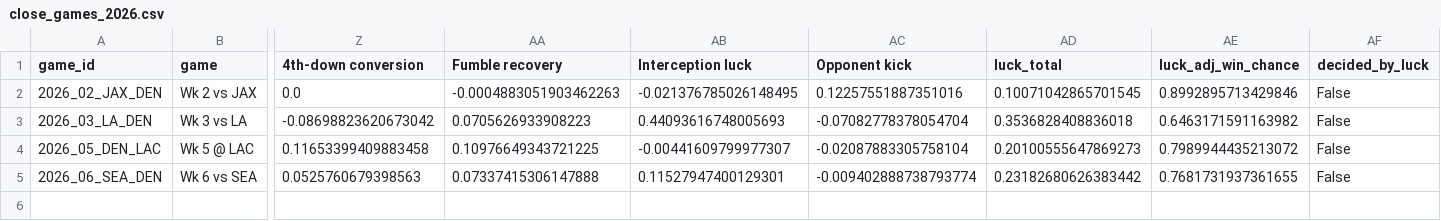
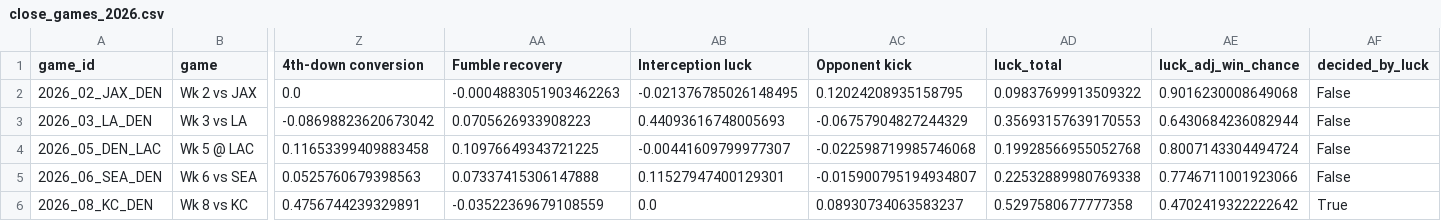
Before and after one commit to INSUL4RITY/sports-analytics, a CSV file: broncos-luck-or-skill/outputs/close_games_2026.csv, drawn as a sheet; only a part is shown, gaps mark what is left out; rows hold the shown columns only; the diff names each change by its address in the sheet, - before the commit and + after, or states it on an @@ line.

```diff
--- a/broncos-luck-or-skill/outputs/close_games_2026.csv
+++ b/broncos-luck-or-skill/outputs/close_games_2026.csv
-AC2 (Opponent kick): 0.12257551887351016
+AC2 (Opponent kick): 0.12024208935158795
-AD2 (luck_total): 0.10071042865701545
+AD2 (luck_total): 0.09837699913509322
-AE2 (luck_adj_win_chance): 0.8992895713429846
+AE2 (luck_adj_win_chance): 0.9016230008649068
-AC3 (Opponent kick): -0.07082778378054704
+AC3 (Opponent kick): -0.06757904827244329
-AD3 (luck_total): 0.3536828408836018
+AD3 (luck_total): 0.35693157639170553
-AE3 (luck_adj_win_chance): 0.6463171591163982
+AE3 (luck_adj_win_chance): 0.6430684236082944
-AC4 (Opponent kick): -0.02087883305758104
+AC4 (Opponent kick): -0.022598719985746068
-AD4 (luck_total): 0.20100555647869273
+AD4 (luck_total): 0.19928566955052768
-AE4 (luck_adj_win_chance): 0.7989944435213072
+AE4 (luck_adj_win_chance): 0.8007143304494724
-AC5 (Opponent kick): -0.009402888738793774
+AC5 (Opponent kick): -0.015900795194934807
-AD5 (luck_total): 0.23182680626383442
+AD5 (luck_total): 0.22532889980769338
-AE5 (luck_adj_win_chance): 0.7681731937361655
+AE5 (luck_adj_win_chance): 0.7746711001923066
+row 6: 2026_08_KC_DEN | Wk 8 vs KC | 0.4756744239329891 | -0.03522369679108559 | 0.0 | 0.08930734063583237 | 0.5297580677777358 | 0.4702419322222642 | True
```
Also changed, not shown: broncos-luck-or-skill/outputs/chance_play_luck_by_team_season.csv, broncos-luck-or-skill/outputs/denver_by_season.csv, 16 other files.
